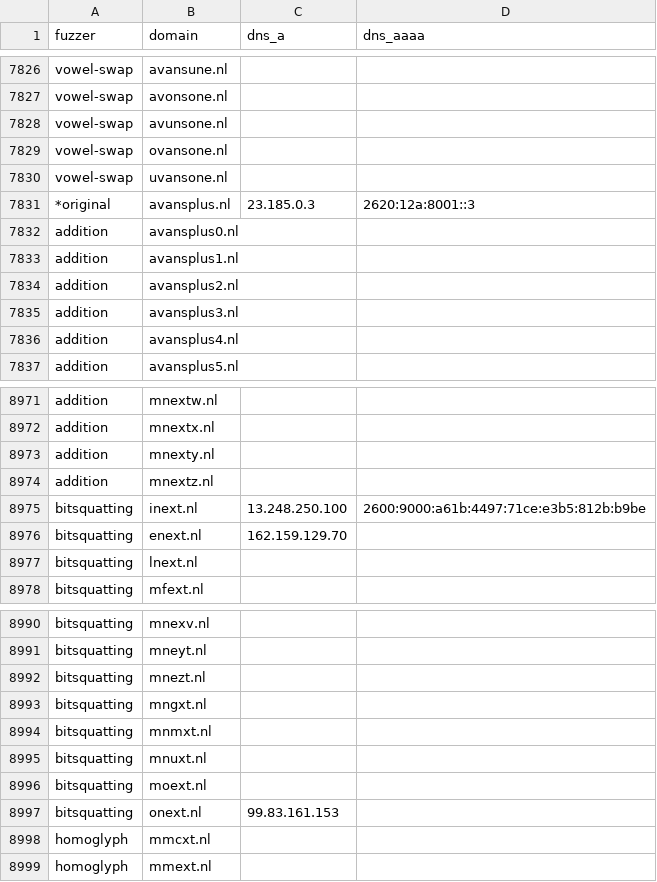
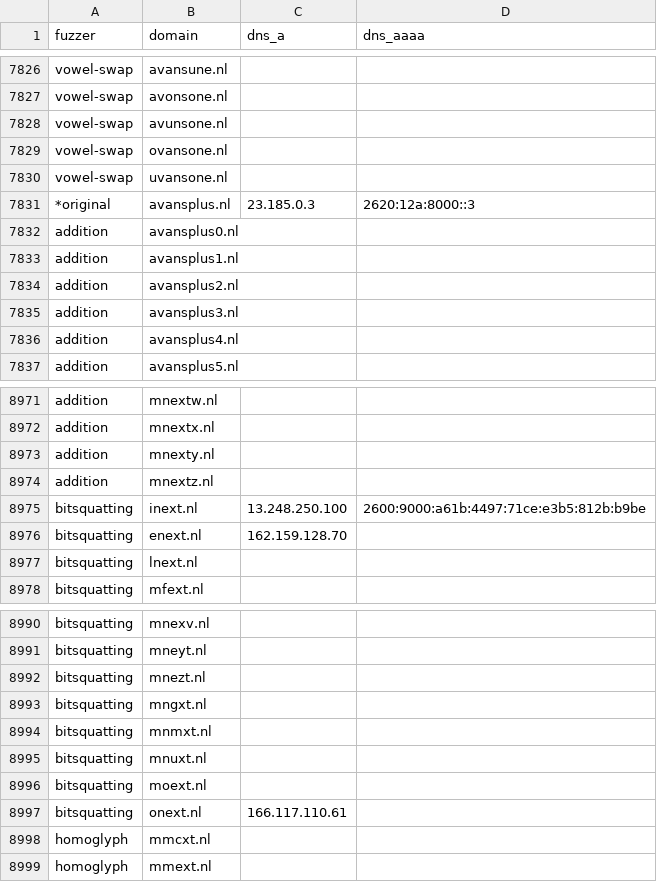
Before and after one commit to kqlen/Lists, a CSV file: DNSTWIST/data/dnstwist_all.csv, drawn as a sheet; only a part is shown, gaps mark what is left out; the diff covers the shown part only.

```diff
--- a/DNSTWIST/data/dnstwist_all.csv
+++ b/DNSTWIST/data/dnstwist_all.csv
@@ -7830,3 +7830,3 @@ vowel-swap,ovansone.nl,,
 vowel-swap,uvansone.nl,,
-*original,avansplus.nl,23.185.0.3,2620:12a:8001::3
+*original,avansplus.nl,23.185.0.3,2620:12a:8000::3
 addition,avansplus0.nl,,
@@ -8975,3 +8975,3 @@ addition,mnextz.nl,,
 bitsquatting,inext.nl,13.248.250.100,2600:9000:a61b:4497:71ce:e3b5:812b:b9be
-bitsquatting,enext.nl,162.159.129.70,
+bitsquatting,enext.nl,162.159.128.70,
 bitsquatting,lnext.nl,,
@@ -8996,3 +8996,3 @@ bitsquatting,mnuxt.nl,,
 bitsquatting,moext.nl,,
-bitsquatting,onext.nl,99.83.161.153,
+bitsquatting,onext.nl,166.117.110.61,
 homoglyph,mmcxt.nl,,
```
Also changed, not shown: 2 added rows, 2 removed rows, 6 moved rows and 8 edited cells elsewhere in this file.
